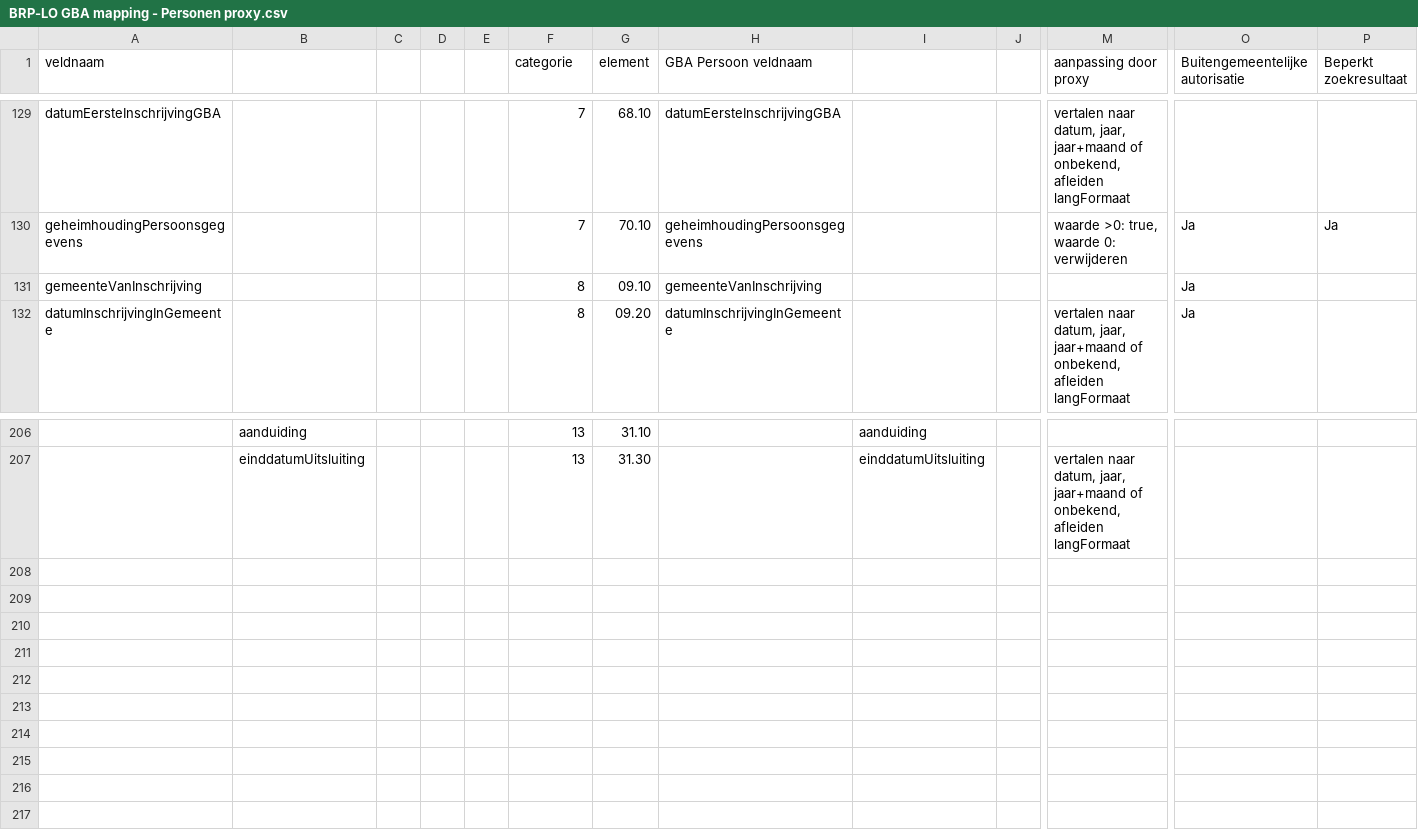
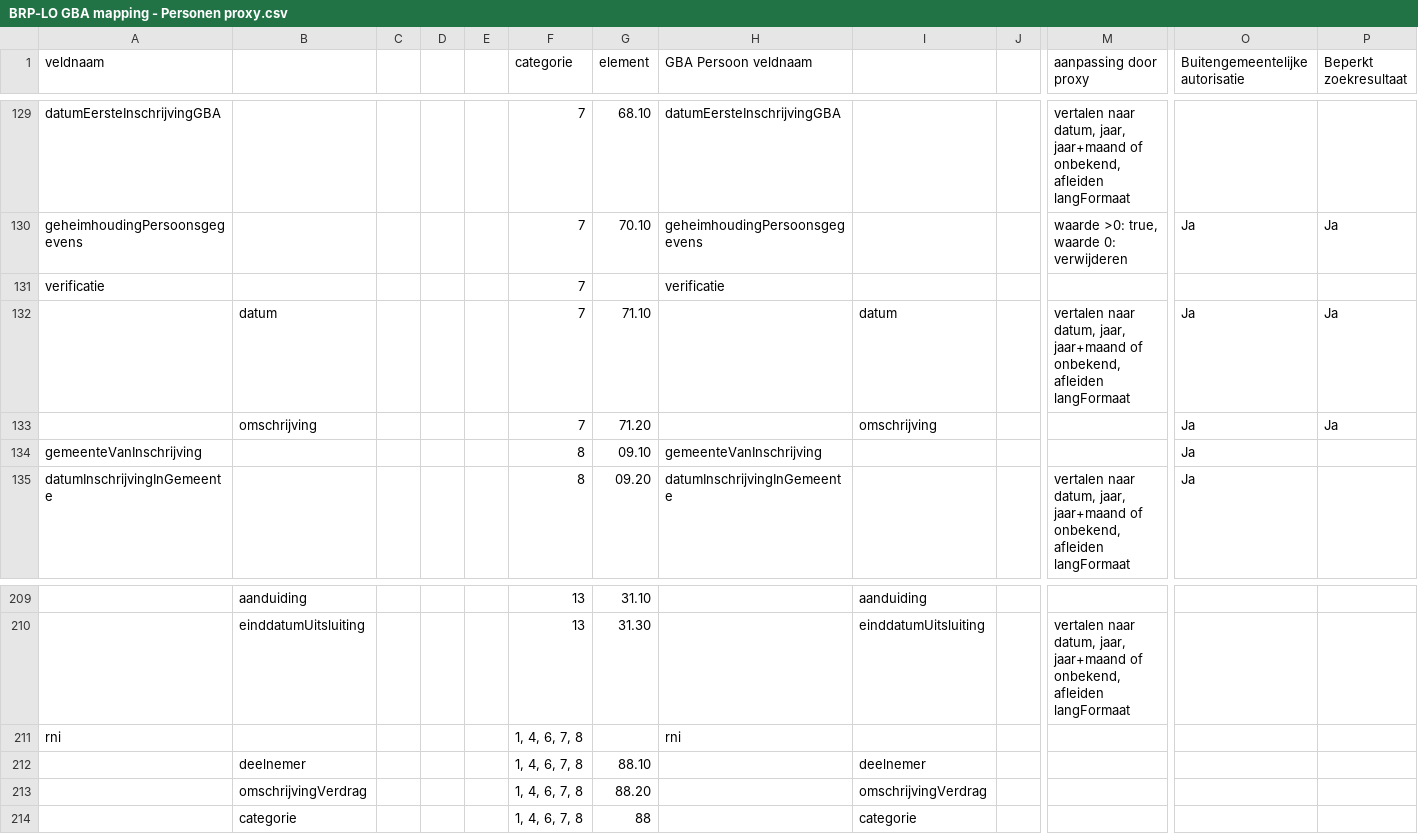
Before and after one commit to BRP-API/Haal-Centraal-BRP-bevragen, a CSV file: docs/BRP-LO GBA mapping - Personen proxy.csv, drawn as a sheet; only a part is shown, gaps mark what is left out; rows hold the shown columns only; the diff names each change by its address in the sheet, - before the commit and + after, or states it on an @@ line.

Commit message:
toevoegen rni en verificatie aan mapping sheets

```diff
--- a/docs/BRP-LO GBA mapping - Personen proxy.csv
+++ b/docs/BRP-LO GBA mapping - Personen proxy.csv
+row 131: verificatie |  |  |  |  | 7 |  | verificatie
+row 132:  | datum |  |  |  | 7 | 71.10 |  | datum |  | vertalen naar datum, jaar, jaar+maand of onbekend, afleiden langFormaat | Ja | Ja
+row 133:  | omschrijving |  |  |  | 7 | 71.20 |  | omschrijving |  |  | Ja | Ja
+row 211: rni |  |  |  |  | 1, 4, 6, 7, 8 |  | rni
+row 212:  | deelnemer |  |  |  | 1, 4, 6, 7, 8 | 88.10 |  | deelnemer
+row 213:  | omschrijvingVerdrag |  |  |  | 1, 4, 6, 7, 8 | 88.20 |  | omschrijvingVerdrag
+row 214:  | categorie |  |  |  | 1, 4, 6, 7, 8 | 88 |  | categorie
```
Also changed, not shown: docs/BRP-LO GBA mapping - Personen gba.csv.
